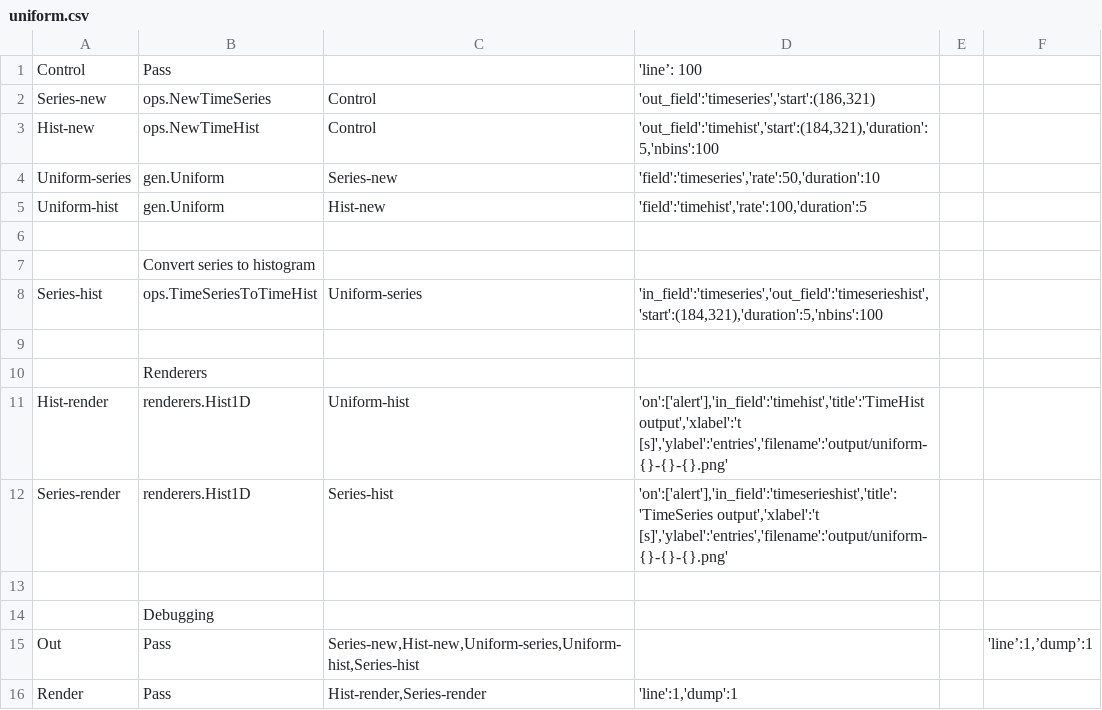
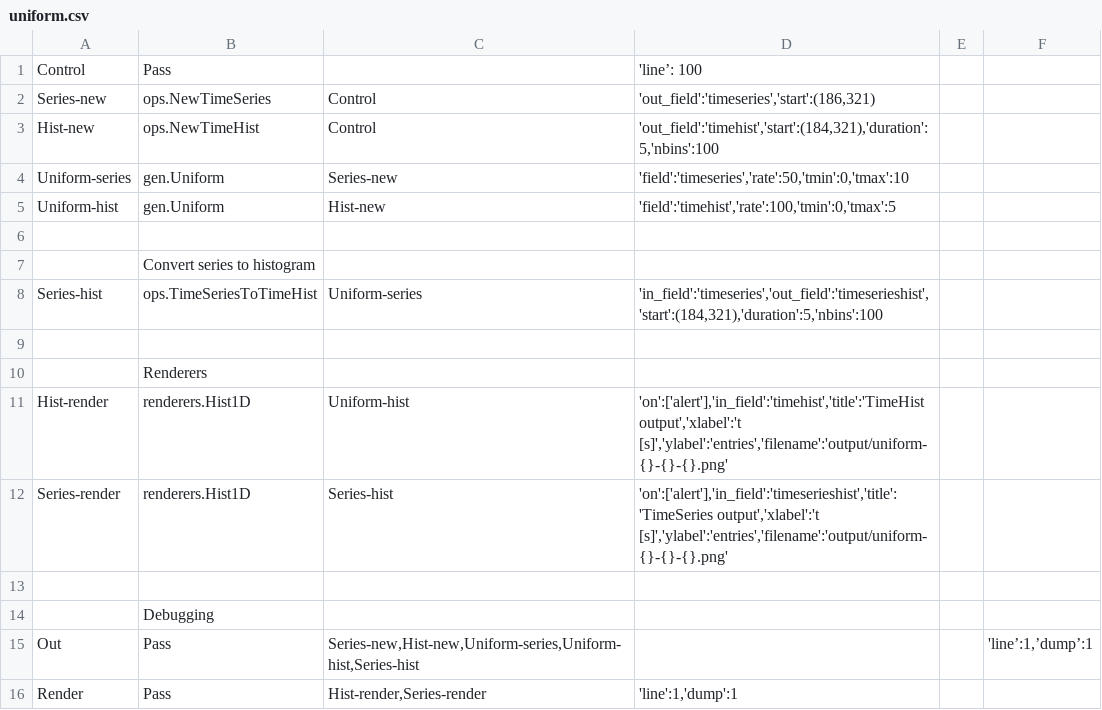
Before and after one commit to SNEWS2/snewpdag, a CSV file: snewpdag/data/uniform.csv, drawn as a sheet.

Commit message:
update uniform.csv arguments for Uniform generator

```diff
--- a/snewpdag/data/uniform.csv
+++ b/snewpdag/data/uniform.csv
@@ -3,4 +3,4 @@
 "Hist-new","ops.NewTimeHist","Control","'out_field':'timehist','start':(184,321),'duration':5,'nbins':100"
-"Uniform-series","gen.Uniform","Series-new","'field':'timeseries','rate':50,'duration':10"
-"Uniform-hist","gen.Uniform","Hist-new","'field':'timehist','rate':100,'duration':5"
+"Uniform-series","gen.Uniform","Series-new","'field':'timeseries','rate':50,'tmin':0,'tmax':10"
+"Uniform-hist","gen.Uniform","Hist-new","'field':'timehist','rate':100,'tmin':0,'tmax':5"
 
```
